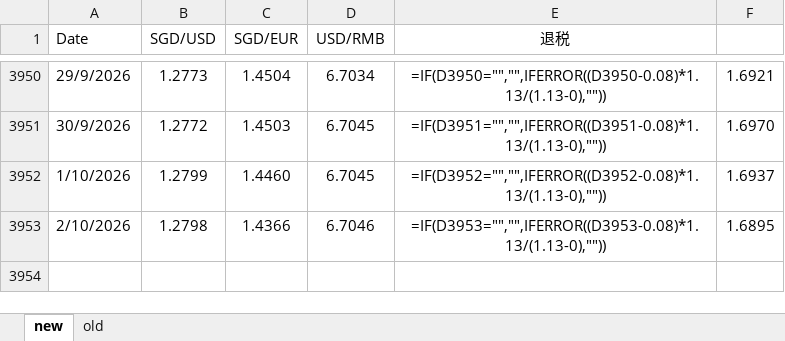
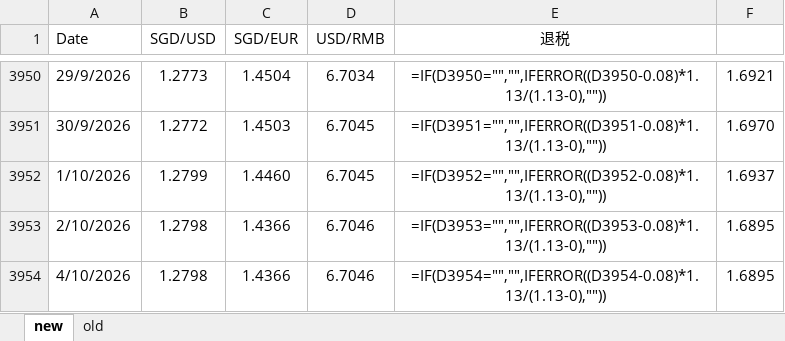
Before and after one commit to kokzeeho/fx-rate-sync, an Excel workbook: SGDUSD_Tracker.xlsx, sheet new, drawn as a sheet; only a part is shown, gaps mark what is left out; values as stored, in another font and other column widths than the file's, no borders; formulas without a stored value are shown as written; the diff names each change by its address in the sheet, - before the commit and + after, or states it on an @@ line.

Commit message:
Daily FX rate update 2026-10-03

```diff
--- a/SGDUSD_Tracker.xlsx (sheet new)
+++ b/SGDUSD_Tracker.xlsx (sheet new)
+row 3954: 4/10/2026 | 1.2798 | 1.4366 | 6.7046 | =IF(D3954="","",IFERROR((D3954-0.08)*1.13/(1.13-0),"")) | 1.6895
```
